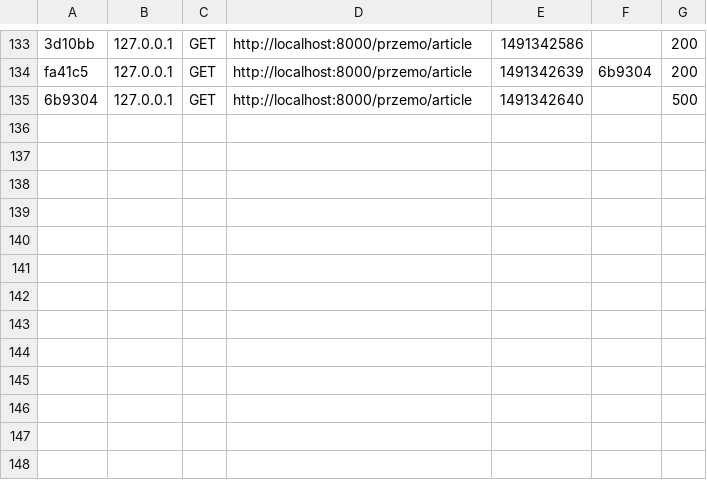
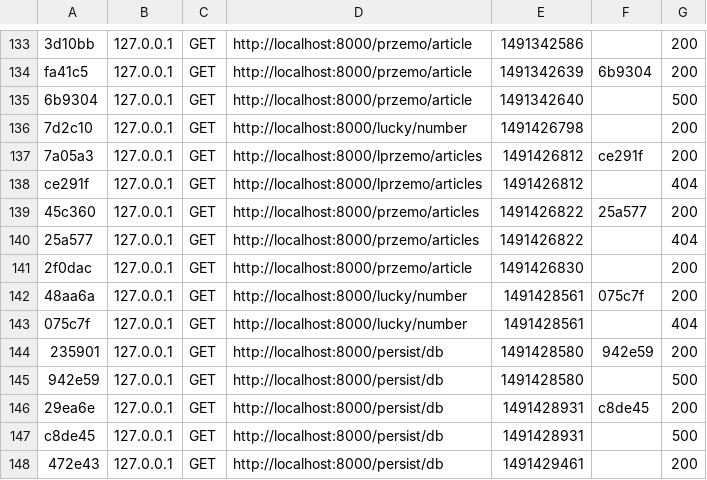
Before and after one commit to Przemo84/Articles2017, a CSV file: var/cache/dev/profiler/index.csv, drawn as a sheet; only a part is shown, gaps mark what is left out; the diff names each change by its address in the sheet, - before the commit and + after, or states it on an @@ line.

```diff
--- a/var/cache/dev/profiler/index.csv
+++ b/var/cache/dev/profiler/index.csv
+row 136: 7d2c10 | 127.0.0.1 | GET | http://localhost:8000/lucky/number | 1491426798 |  | 200
+row 137: 7a05a3 | 127.0.0.1 | GET | http://localhost:8000/lprzemo/articles | 1491426812 | ce291f | 200
+row 138: ce291f | 127.0.0.1 | GET | http://localhost:8000/lprzemo/articles | 1491426812 |  | 404
+row 139: 45c360 | 127.0.0.1 | GET | http://localhost:8000/przemo/articles | 1491426822 | 25a577 | 200
+row 140: 25a577 | 127.0.0.1 | GET | http://localhost:8000/przemo/articles | 1491426822 |  | 404
+row 141: 2f0dac | 127.0.0.1 | GET | http://localhost:8000/przemo/article | 1491426830 |  | 200
+row 142: 48aa6a | 127.0.0.1 | GET | http://localhost:8000/lucky/number | 1491428561 | 075c7f | 200
+row 143: 075c7f | 127.0.0.1 | GET | http://localhost:8000/lucky/number | 1491428561 |  | 404
+row 144: 235901 | 127.0.0.1 | GET | http://localhost:8000/persist/db | 1491428580 | 942e59 | 200
+row 145: 942e59 | 127.0.0.1 | GET | http://localhost:8000/persist/db | 1491428580 |  | 500
+row 146: 29ea6e | 127.0.0.1 | GET | http://localhost:8000/persist/db | 1491428931 | c8de45 | 200
+row 147: c8de45 | 127.0.0.1 | GET | http://localhost:8000/persist/db | 1491428931 |  | 500
+row 148: 472e43 | 127.0.0.1 | GET | http://localhost:8000/persist/db | 1491429461 |  | 200
```
Also changed, not shown: 22 other files.
